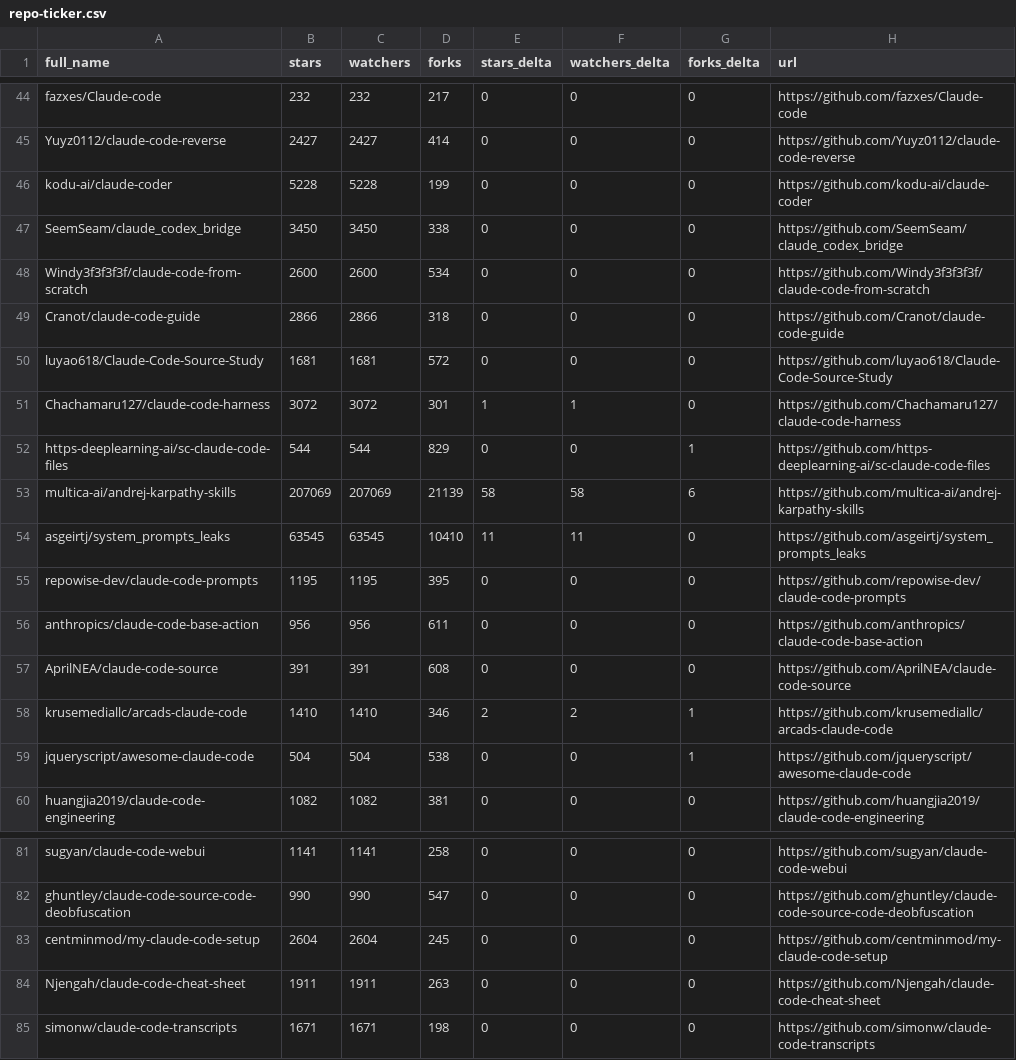
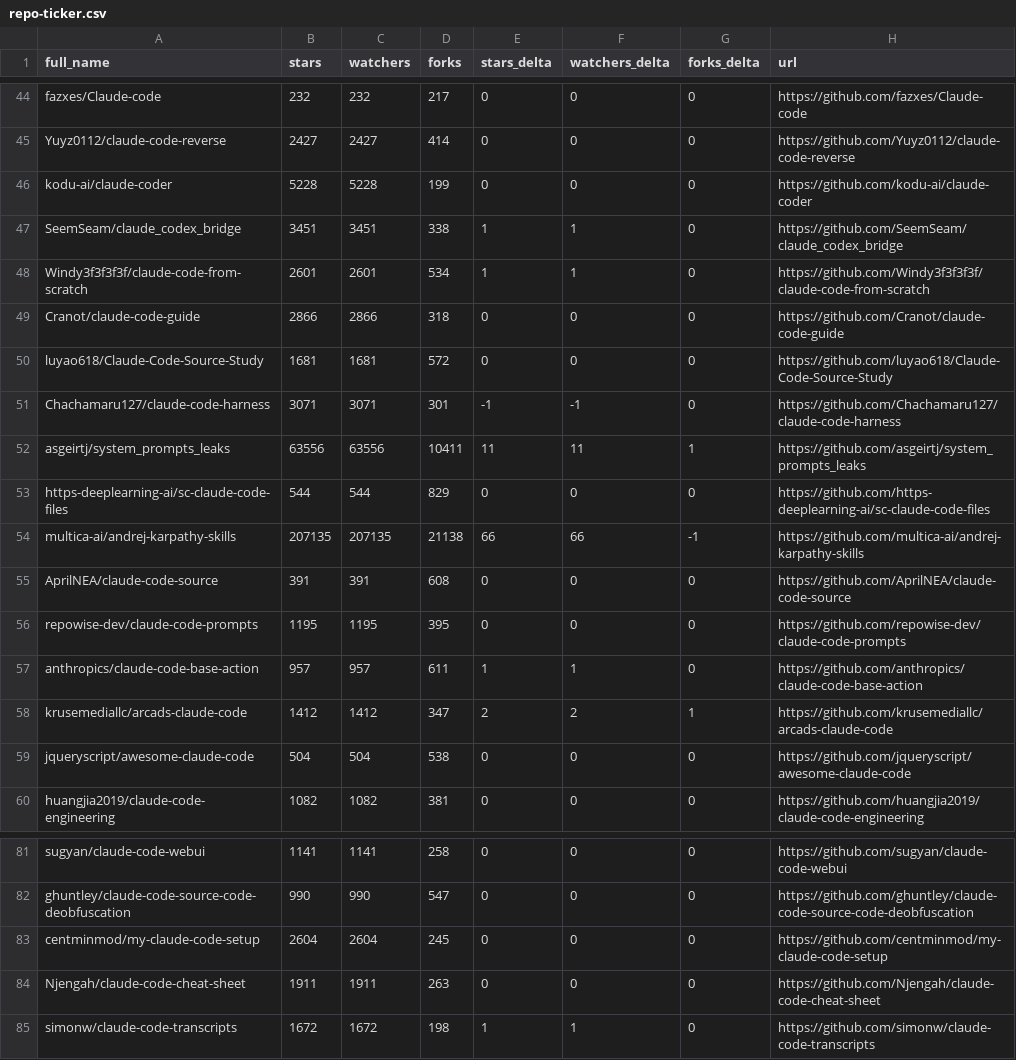
Before and after one commit to sowelswl/awesome-claude-code, a CSV file: data/repo-ticker.csv, drawn as a sheet; only a part is shown, gaps mark what is left out; the diff covers the shown part only.

```diff
--- a/data/repo-ticker.csv
+++ b/data/repo-ticker.csv
@@ -46,15 +46,15 @@ Yuyz0112/claude-code-reverse,2427,2427,414,0,0,0,https://github.com/Yuyz0112/cla
 kodu-ai/claude-coder,5228,5228,199,0,0,0,https://github.com/kodu-ai/claude-coder
-SeemSeam/claude_codex_bridge,3450,3450,338,0,0,0,https://github.com/SeemSeam/claude_codex_bridge
-Windy3f3f3f3f/claude-code-from-scratch,2600,2600,534,0,0,0,https://github.com/Windy3f3f3f3f/claude-code-from-scratch
+SeemSeam/claude_codex_bridge,3451,3451,338,1,1,0,https://github.com/SeemSeam/claude_codex_bridge
+Windy3f3f3f3f/claude-code-from-scratch,2601,2601,534,1,1,0,https://github.com/Windy3f3f3f3f/claude-code-from-scratch
 Cranot/claude-code-guide,2866,2866,318,0,0,0,https://github.com/Cranot/claude-code-guide
 luyao618/Claude-Code-Source-Study,1681,1681,572,0,0,0,https://github.com/luyao618/Claude-Code-Source-Study
-Chachamaru127/claude-code-harness,3072,3072,301,1,1,0,https://github.com/Chachamaru127/claude-code-harness
-https-deeplearning-ai/sc-claude-code-files,544,544,829,0,0,1,https://github.com/https-deeplearning-ai/sc-claude-code-files
-multica-ai/andrej-karpathy-skills,207069,207069,21139,58,58,6,https://github.com/multica-ai/andrej-karpathy-skills
-asgeirtj/system_prompts_leaks,63545,63545,10410,11,11,0,https://github.com/asgeirtj/system_prompts_leaks
+Chachamaru127/claude-code-harness,3071,3071,301,-1,-1,0,https://github.com/Chachamaru127/claude-code-harness
+asgeirtj/system_prompts_leaks,63556,63556,10411,11,11,1,https://github.com/asgeirtj/system_prompts_leaks
+https-deeplearning-ai/sc-claude-code-files,544,544,829,0,0,0,https://github.com/https-deeplearning-ai/sc-claude-code-files
+multica-ai/andrej-karpathy-skills,207135,207135,21138,66,66,-1,https://github.com/multica-ai/andrej-karpathy-skills
+AprilNEA/claude-code-source,391,391,608,0,0,0,https://github.com/AprilNEA/claude-code-source
 repowise-dev/claude-code-prompts,1195,1195,395,0,0,0,https://github.com/repowise-dev/claude-code-prompts
-anthropics/claude-code-base-action,956,956,611,0,0,0,https://github.com/anthropics/claude-code-base-action
-AprilNEA/claude-code-source,391,391,608,0,0,0,https://github.com/AprilNEA/claude-code-source
-krusemediallc/arcads-claude-code,1410,1410,346,2,2,1,https://github.com/krusemediallc/arcads-claude-code
-jqueryscript/awesome-claude-code,504,504,538,0,0,1,https://github.com/jqueryscript/awesome-claude-code
+anthropics/claude-code-base-action,957,957,611,1,1,0,https://github.com/anthropics/claude-code-base-action
+krusemediallc/arcads-claude-code,1412,1412,347,2,2,1,https://github.com/krusemediallc/arcads-claude-code
+jqueryscript/awesome-claude-code,504,504,538,0,0,0,https://github.com/jqueryscript/awesome-claude-code
 huangjia2019/claude-code-engineering,1082,1082,381,0,0,0,https://github.com/huangjia2019/claude-code-engineering
@@ -84,2 +84,2 @@ centminmod/my-claude-code-setup,2604,2604,245,0,0,0,https://github.com/centminmo
 Njengah/claude-code-cheat-sheet,1911,1911,263,0,0,0,https://github.com/Njengah/claude-code-cheat-sheet
-simonw/claude-code-transcripts,1671,1671,198,0,0,0,https://github.com/simonw/claude-code-transcripts
+simonw/claude-code-transcripts,1672,1672,198,1,1,0,https://github.com/simonw/claude-code-transcripts
```
Also changed, not shown: 2 added rows, 2 removed rows, 1 moved row and 100 edited cells elsewhere in this file, 4 other files.
